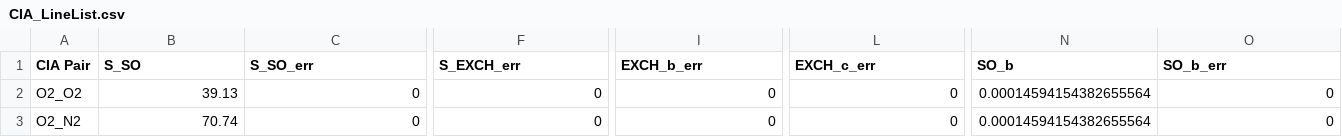
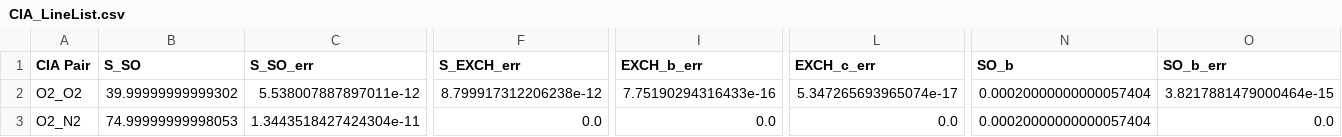
Before and after one commit to usnistgov/MATS, a CSV file: Examples/O2_CIA/CIA_LineList.csv, drawn as a sheet; only a part is shown, gaps mark what is left out; the diff covers the shown part only; the diff names each change by its address in the sheet, - before the commit and + after, or states it on an @@ line.

Commit message:
Updated Example for Oxygen CIA using the Karman model

```diff
--- a/Examples/O2_CIA/CIA_LineList.csv
+++ b/Examples/O2_CIA/CIA_LineList.csv
-B2 (S_SO): 39.13
+B2 (S_SO): 39.99999999999302
-C2 (S_SO_err): 0
+C2 (S_SO_err): 5.538007887897011e-12
-F2 (S_EXCH_err): 0
+F2 (S_EXCH_err): 8.799917312206238e-12
-I2 (EXCH_b_err): 0
+I2 (EXCH_b_err): 7.75190294316433e-16
-L2 (EXCH_c_err): 0
+L2 (EXCH_c_err): 5.347265693965074e-17
-N2:N3 (SO_b): 0.00014594154382655564
+N2:N3 (SO_b): 0.00020000000000057404
-O2 (SO_b_err): 0
+O2 (SO_b_err): 3.8217881479000464e-15
-B3 (S_SO): 70.74
+B3 (S_SO): 74.99999999998053
-C3 (S_SO_err): 0
+C3 (S_SO_err): 1.3443518427424304e-11
-F3 (S_EXCH_err): 0
+F3 (S_EXCH_err): 0.0
-I3 (EXCH_b_err): 0
+I3 (EXCH_b_err): 0.0
-L3 (EXCH_c_err): 0
+L3 (EXCH_c_err): 0.0
-O3 (SO_b_err): 0
+O3 (SO_b_err): 0.0
```
Also changed, not shown: 11 edited cells elsewhere in this file, Examples/O2_CIA/Baseline_LineList.csv, Examples/O2_CIA/Experimental Singlet Delta with CIA_baseline_paramlist.csv, 10 other files.
